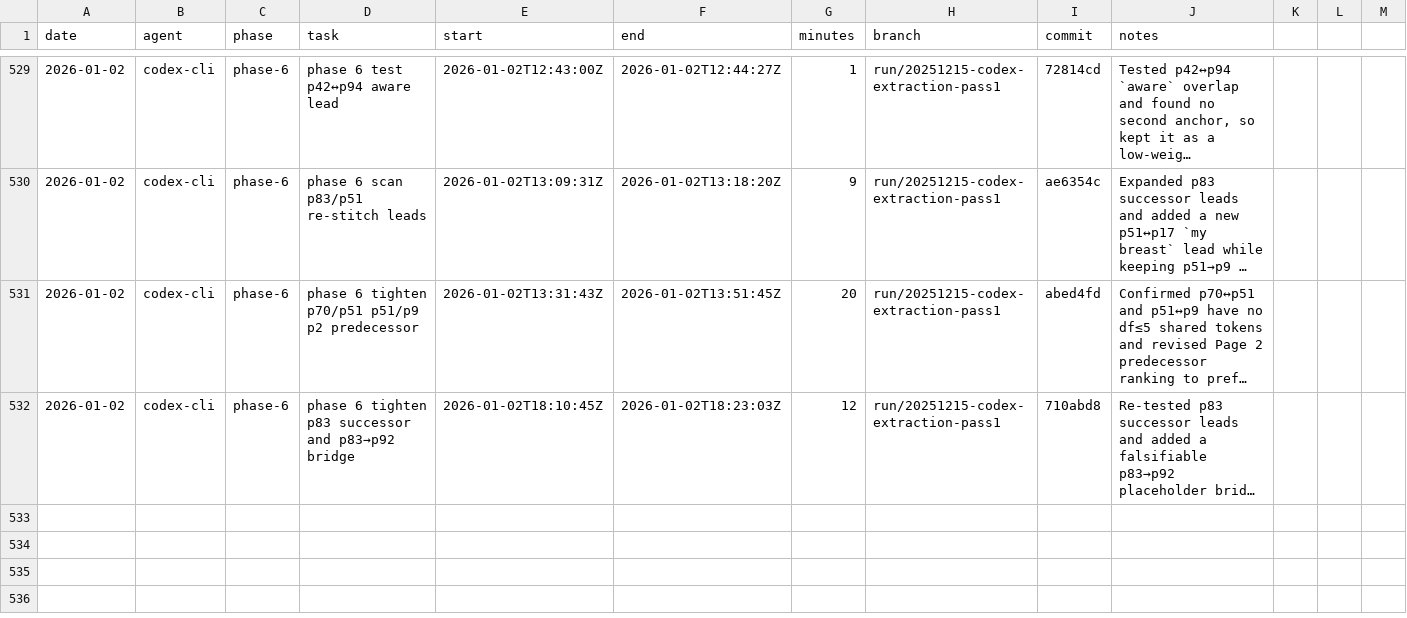
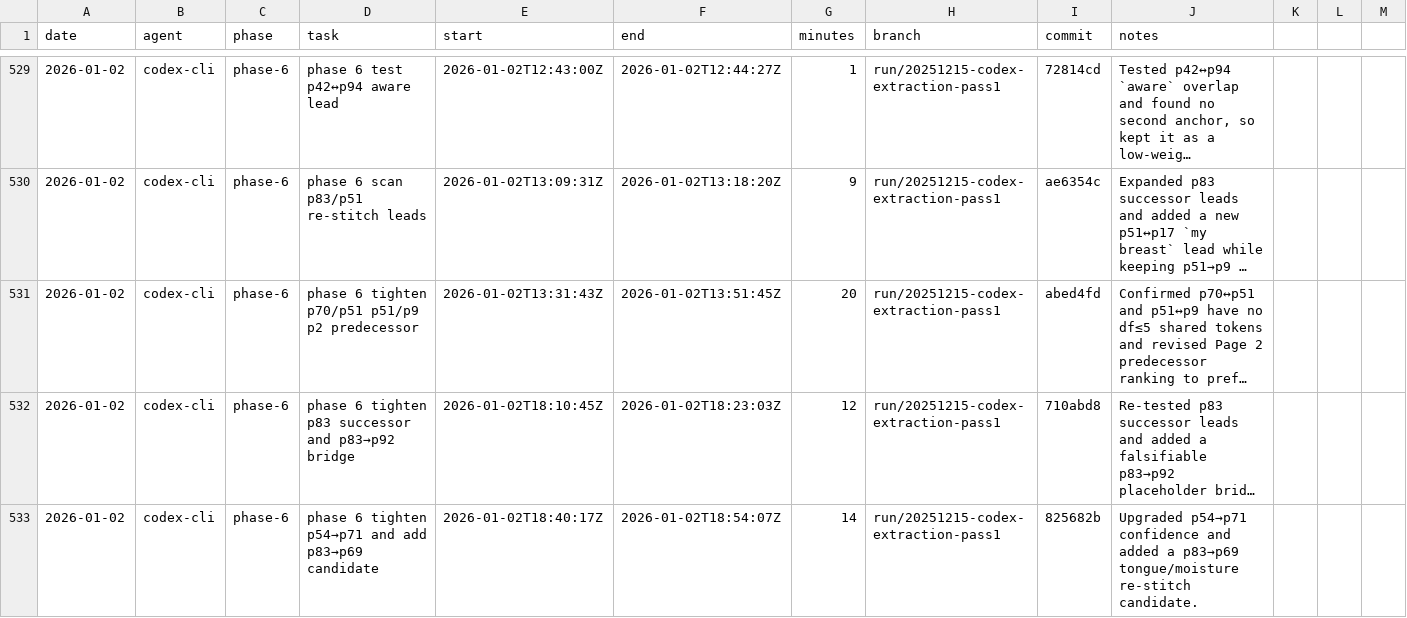
Before and after one commit to seanbetts/cains-jawbone, a CSV file: Worklog/worklog.csv, drawn as a sheet; only a part is shown, gaps mark what is left out; long unchanged cells end in …; the diff names each change by its address in the sheet, - before the commit and + after, or states it on an @@ line.

Commit message:
Worklog: log session 2026-01-02

```diff
--- a/Worklog/worklog.csv
+++ b/Worklog/worklog.csv
+row 533: 2026-01-02 | codex-cli | phase-6 | phase 6 tighten p54→p71 and add p83→p69 candidate | 2026-01-02T18:40:17Z | 2026-01-02T18:54:07Z | 14 | run/20251215-codex-extraction-pass1 | 825682b | Upgraded p54→p71 confidence and added a p83→p69 tongue/moisture re-stitch candidate.
```
